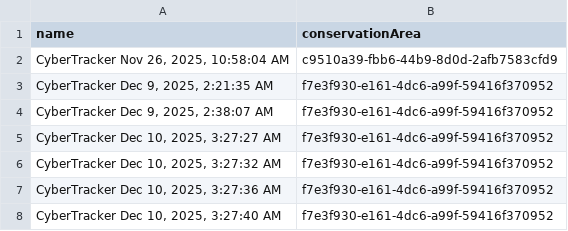
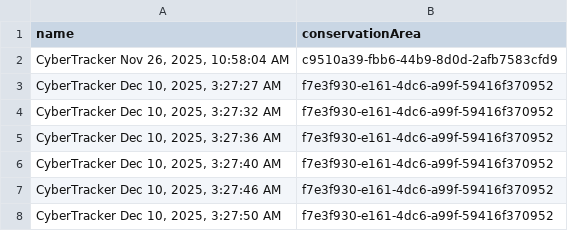
Before and after one commit to dmontecino/smart_data_queue_alert_cambodia_wetlands, a CSV file: past_data_in_queue.csv, drawn as a sheet; only a part is shown; the shorter side is filled out with more unchanged rows.

```diff
--- a/past_data_in_queue.csv
+++ b/past_data_in_queue.csv
@@ -2,4 +2,2 @@
 "CyberTracker Nov 26, 2025, 10:58:04 AM","c9510a39-fbb6-44b9-8d0d-2afb7583cfd9"
-"CyberTracker Dec 9, 2025, 2:21:35 AM","f7e3f930-e161-4dc6-a99f-59416f370952"
-"CyberTracker Dec 9, 2025, 2:38:07 AM","f7e3f930-e161-4dc6-a99f-59416f370952"
 "CyberTracker Dec 10, 2025, 3:27:27 AM","f7e3f930-e161-4dc6-a99f-59416f370952"
```
